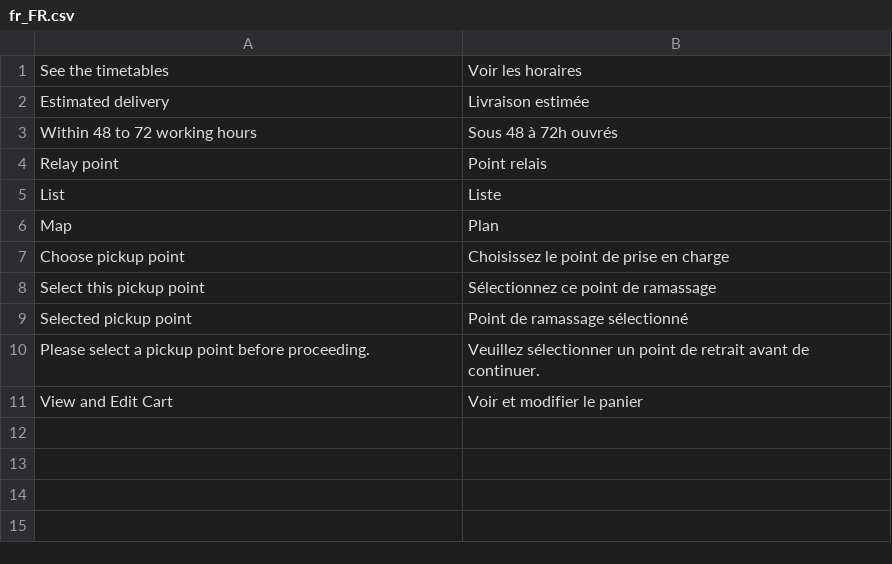
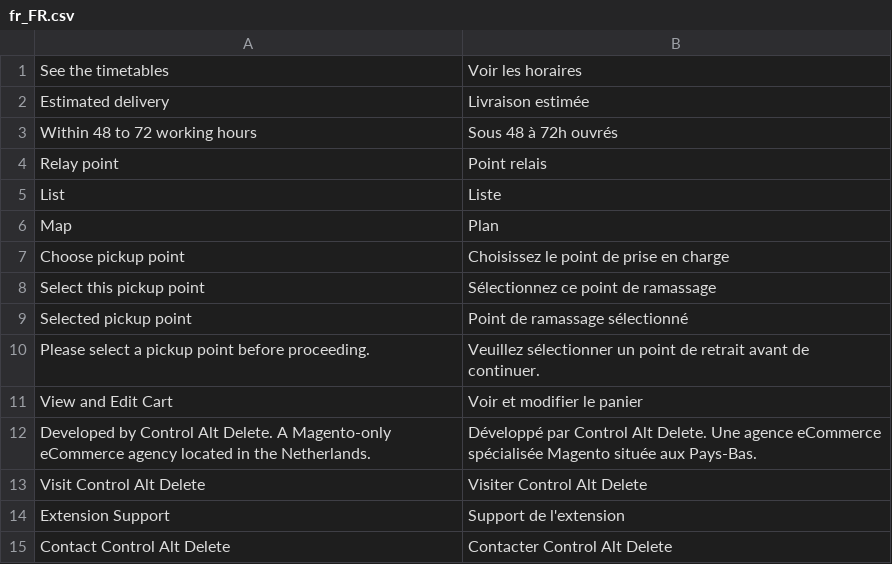
Before and after one commit to controlaltdelete-nl/magento2-colissimo-hyva-checkout, a CSV file: src/i18n/fr_FR.csv, drawn as a sheet.

```diff
--- a/src/i18n/fr_FR.csv
+++ b/src/i18n/fr_FR.csv
@@ -11 +11,5 @@
 "View and Edit Cart","Voir et modifier le panier"
+"Developed by Control Alt Delete. A Magento-only eCommerce agency located in the Netherlands.","Développé par Control Alt Delete. Une agence eCommerce spécialisée Magento située aux Pays-Bas."
+"Visit Control Alt Delete","Visiter Control Alt Delete"
+"Extension Support","Support de l'extension"
+"Contact Control Alt Delete","Contacter Control Alt Delete"
```
Also changed, not shown: 7 other files.
